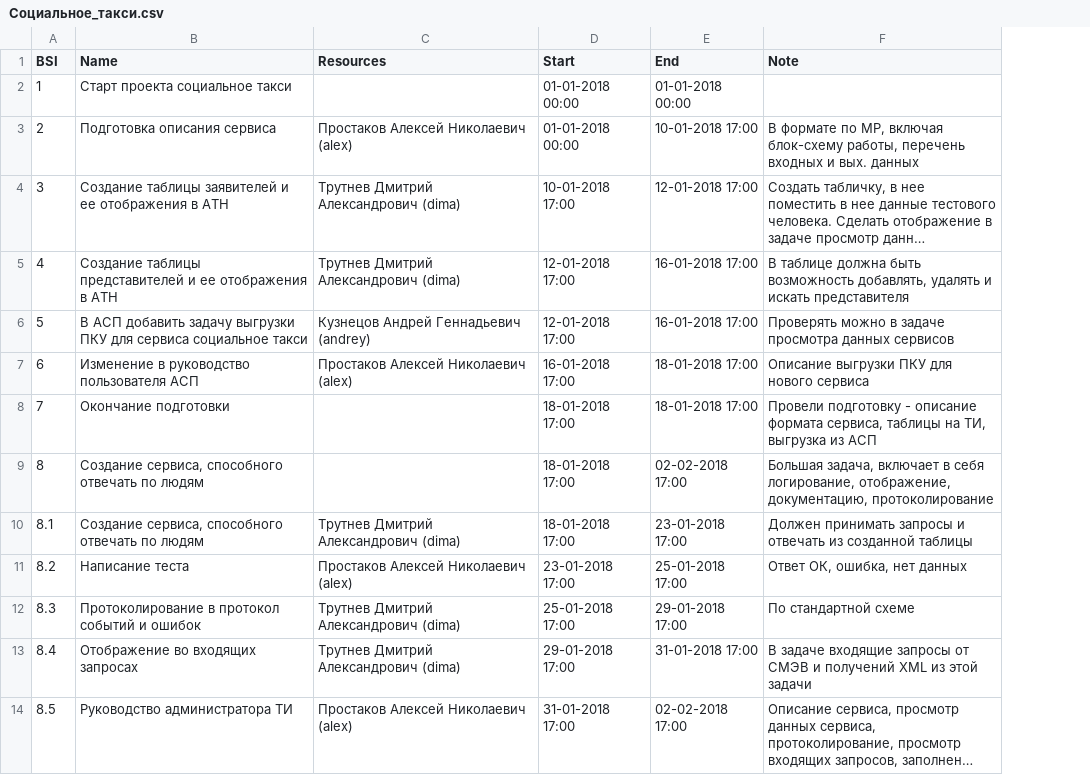
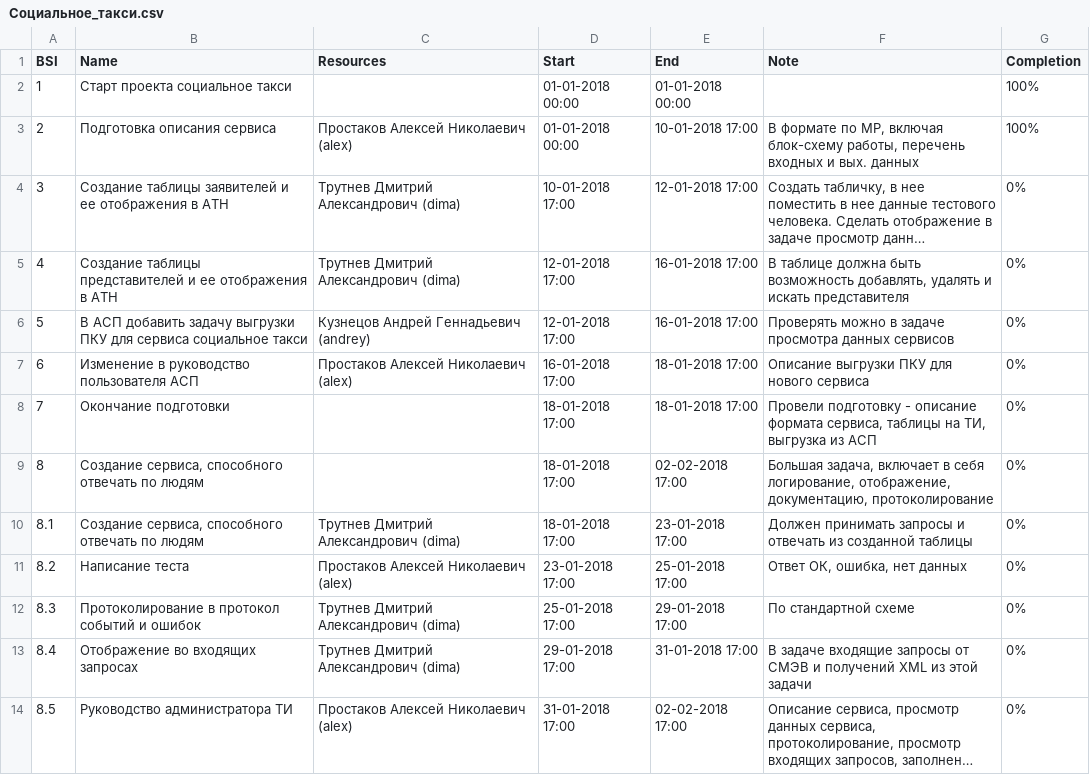
Before and after one commit to ProstakovAlexey/DotProject, a CSV file: project_files/Социальное_такси.csv, drawn as a sheet; only a part is shown; long unchanged cells end in …; the diff names each change by its address in the sheet, - before the commit and + after, or states it on an @@ line.

```diff
--- a/project_files/Социальное_такси.csv
+++ b/project_files/Социальное_такси.csv
+column G (Completion), rows 2-14: 100% | 100% | 0% | 0% | 0% | 0% | 0% | 0% | 0% | 0% | 0% | 0% | 0%
```
Also changed, not shown: 1 other file.
